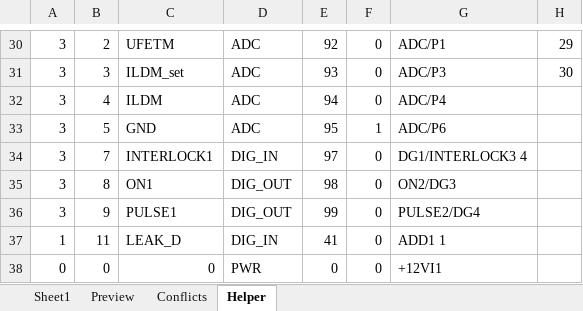
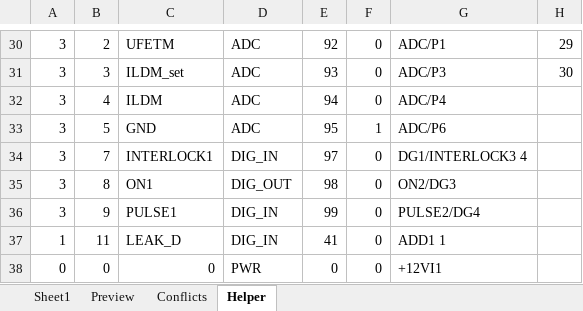
Before and after one commit to Gasper-Hribar/FLC_MQTT_Python-int, an Excel workbook: LDpumpCWP_v5_2a-12-15A-Int-ILD-Int-OnP.xlsm, sheet Helper, drawn as a sheet; only a part is shown, gaps mark what is left out; values as stored, in another font and other column widths than the file's, no borders; the diff names each change by its address in the sheet, - before the commit and + after, or states it on an @@ line.

```diff
--- a/LDpumpCWP_v5_2a-12-15A-Int-ILD-Int-OnP.xlsm (sheet Helper)
+++ b/LDpumpCWP_v5_2a-12-15A-Int-ILD-Int-OnP.xlsm (sheet Helper)
-D36: DIG_OUT
+D36: DIG_IN
```
Also changed, not shown: sheet Sheet1, 1 other file.
